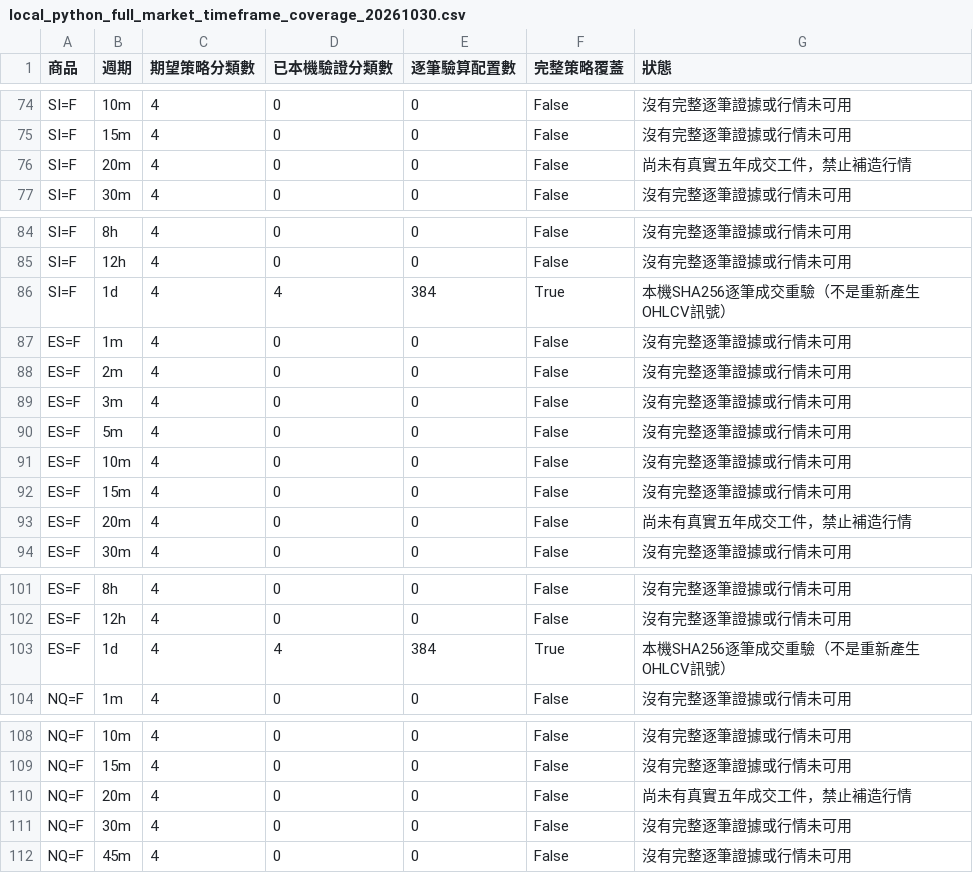
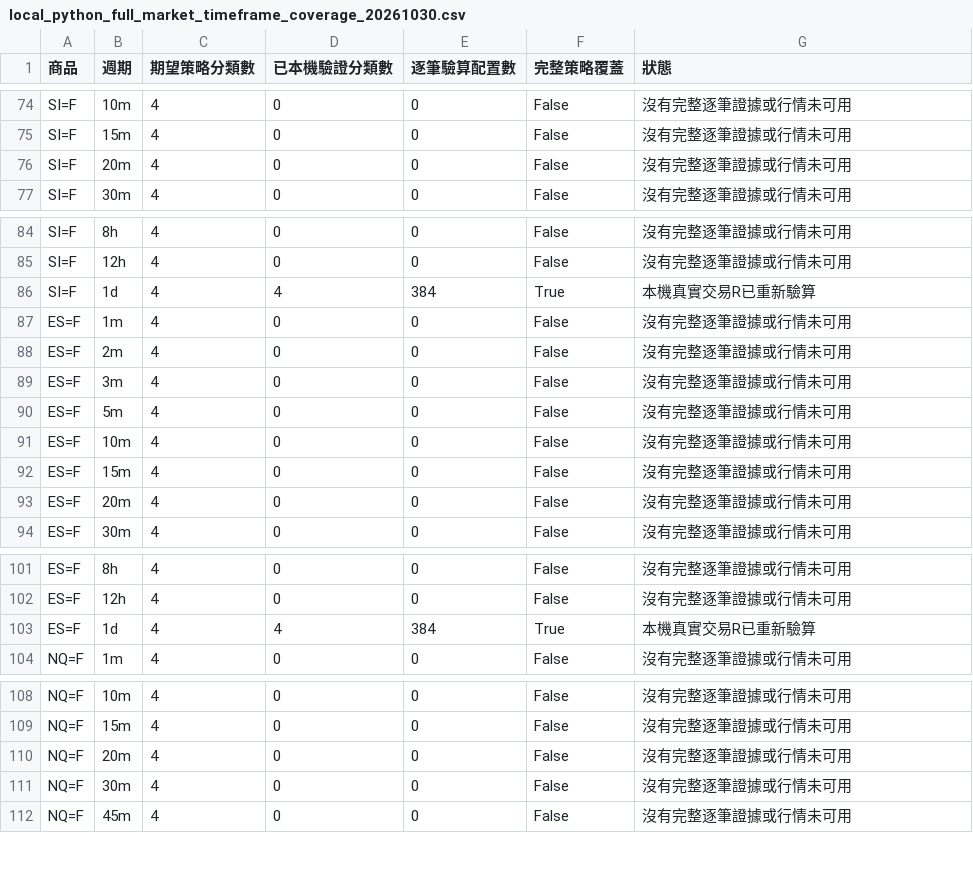
Before and after one commit to tofueu/trade-test, a CSV file: research/multi-market-strategy-ranking/results/combined_top100/local_python_full_market_timeframe_coverage_20261030.csv, drawn as a sheet; only a part is shown, gaps mark what is left out; the diff covers the shown part only.

```diff
--- a/research/multi-market-strategy-ranking/results/combined_top100/local_python_full_market_timeframe_coverage_20261030.csv
+++ b/research/multi-market-strategy-ranking/results/combined_top100/local_python_full_market_timeframe_coverage_20261030.csv
@@ -75,3 +75,3 @@ SI=F,10m,4,0,0,False,沒有完整逐筆證據或行情未可用
 SI=F,15m,4,0,0,False,沒有完整逐筆證據或行情未可用
-SI=F,20m,4,0,0,False,尚未有真實五年成交工件，禁止補造行情
+SI=F,20m,4,0,0,False,沒有完整逐筆證據或行情未可用
 SI=F,30m,4,0,0,False,沒有完整逐筆證據或行情未可用
@@ -85,3 +85,3 @@ SI=F,8h,4,0,0,False,沒有完整逐筆證據或行情未可用
 SI=F,12h,4,0,0,False,沒有完整逐筆證據或行情未可用
-SI=F,1d,4,4,384,True,本機SHA256逐筆成交重驗（不是重新產生OHLCV訊號）
+SI=F,1d,4,4,384,True,本機真實交易R已重新驗算
 ES=F,1m,4,0,0,False,沒有完整逐筆證據或行情未可用
@@ -92,3 +92,3 @@ ES=F,10m,4,0,0,False,沒有完整逐筆證據或行情未可用
 ES=F,15m,4,0,0,False,沒有完整逐筆證據或行情未可用
-ES=F,20m,4,0,0,False,尚未有真實五年成交工件，禁止補造行情
+ES=F,20m,4,0,0,False,沒有完整逐筆證據或行情未可用
 ES=F,30m,4,0,0,False,沒有完整逐筆證據或行情未可用
@@ -102,3 +102,3 @@ ES=F,8h,4,0,0,False,沒有完整逐筆證據或行情未可用
 ES=F,12h,4,0,0,False,沒有完整逐筆證據或行情未可用
-ES=F,1d,4,4,384,True,本機SHA256逐筆成交重驗（不是重新產生OHLCV訊號）
+ES=F,1d,4,4,384,True,本機真實交易R已重新驗算
 NQ=F,1m,4,0,0,False,沒有完整逐筆證據或行情未可用
@@ -109,3 +109,3 @@ NQ=F,10m,4,0,0,False,沒有完整逐筆證據或行情未可用
 NQ=F,15m,4,0,0,False,沒有完整逐筆證據或行情未可用
-NQ=F,20m,4,0,0,False,尚未有真實五年成交工件，禁止補造行情
+NQ=F,20m,4,0,0,False,沒有完整逐筆證據或行情未可用
 NQ=F,30m,4,0,0,False,沒有完整逐筆證據或行情未可用
```
Also changed, not shown: 51 edited cells elsewhere in this file.
